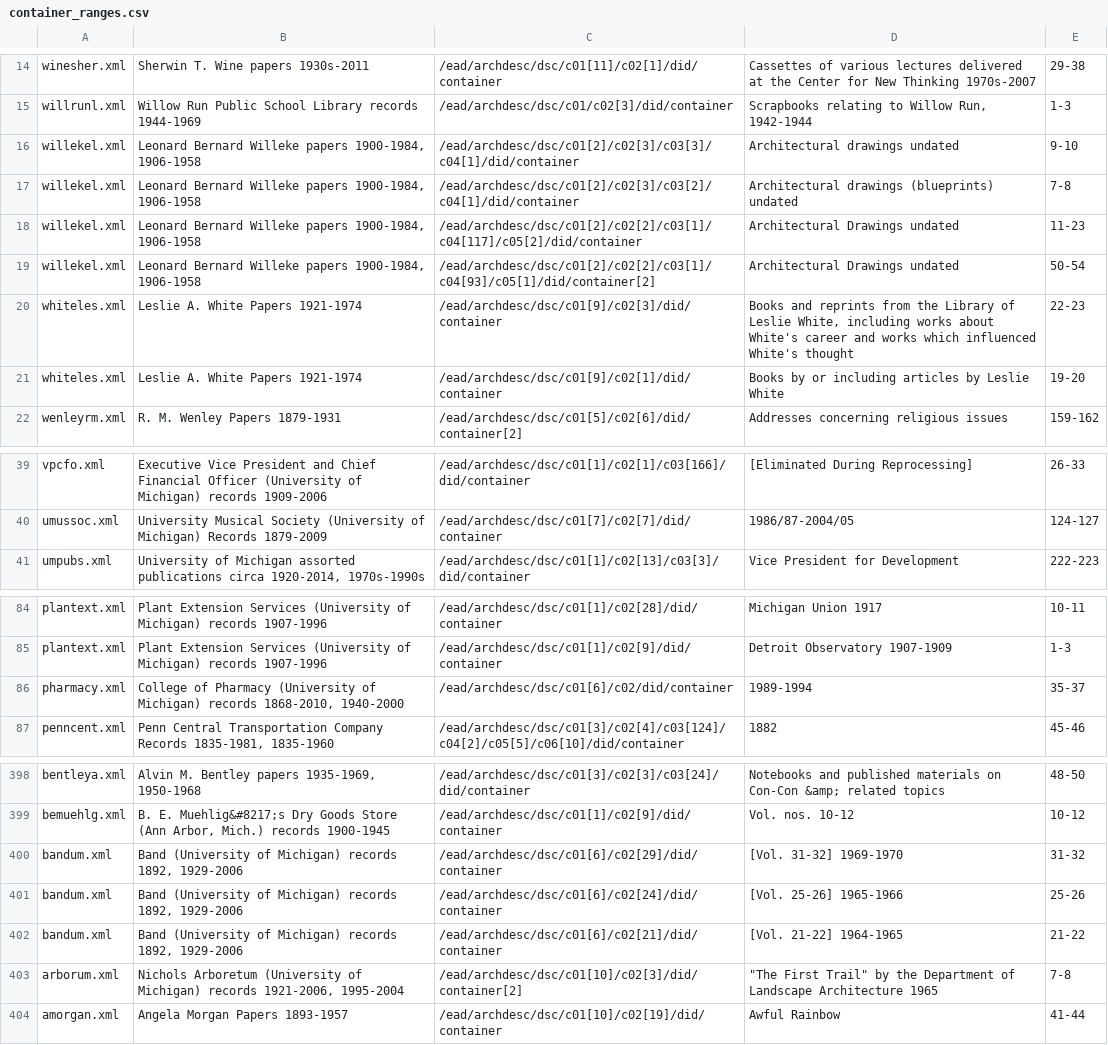
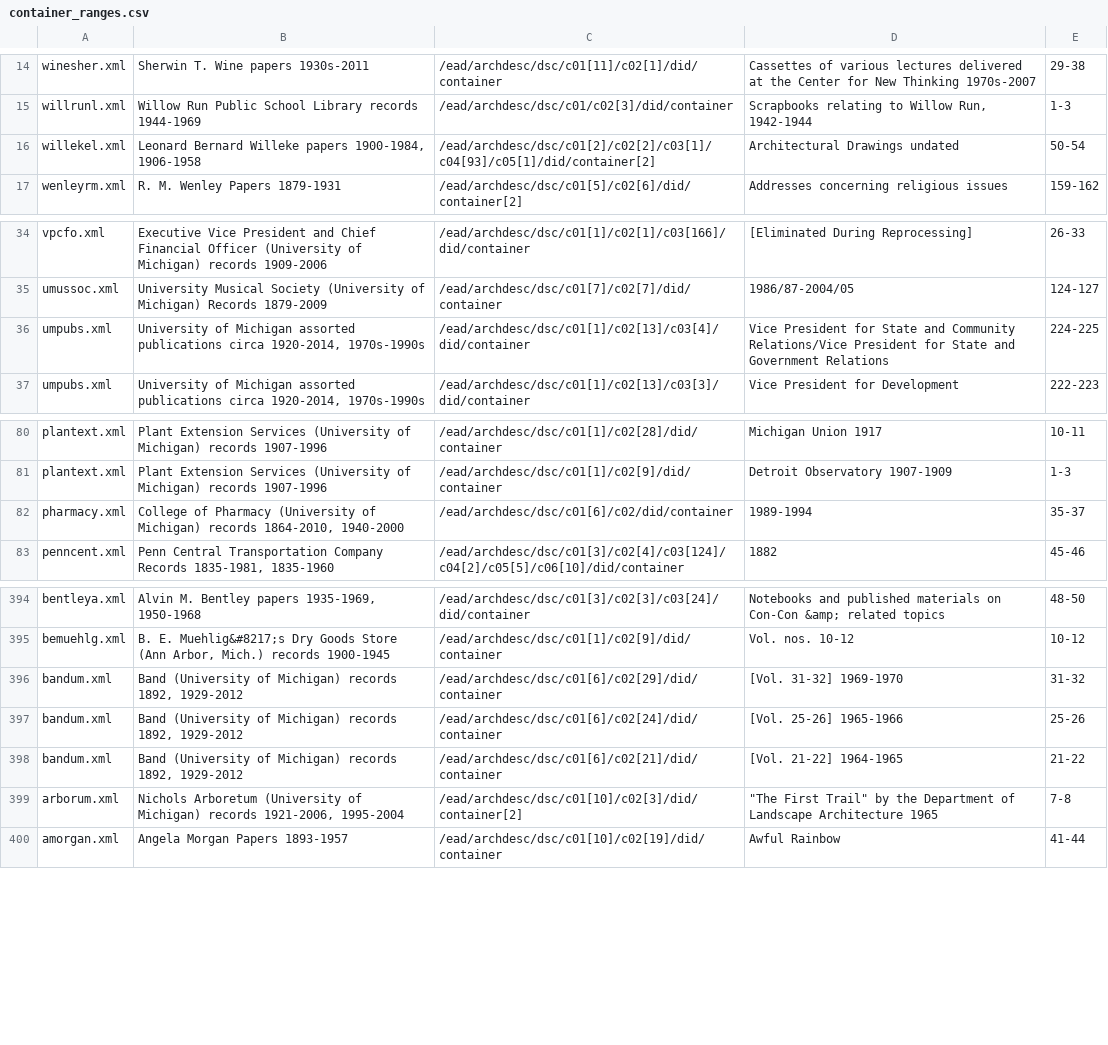
Before and after one commit to walkerdb/bentley_code, a CSV file: one-off scripts/expand_container_ranges/container_ranges.csv, drawn as a sheet; only a part is shown, gaps mark what is left out.

Commit message:
complete expand_container_ranges code

```diff
--- a/one-off scripts/expand_container_ranges/container_ranges.csv
+++ b/one-off scripts/expand_container_ranges/container_ranges.csv
@@ -15,8 +15,3 @@ winesher.xml,Sherwin T. Wine papers 1930s-2011,/ead/archdesc/dsc/c01[11]/c02[1]/
 willrunl.xml,Willow Run Public School Library records 1944-1969,/ead/archdesc/dsc/c01/c02[3]/did/container,"Scrapbooks relating to Willow Run, 1942-1944",1-3
-willekel.xml,"Leonard Bernard Willeke papers 1900-1984, 1906-1958",/ead/archdesc/dsc/c01[2]/c02[3]/c03[3]/c04[1]/did/container,Architectural drawings undated,9-10
-willekel.xml,"Leonard Bernard Willeke papers 1900-1984, 1906-1958",/ead/archdesc/dsc/c01[2]/c02[3]/c03[2]/c04[1]/did/container,Architectural drawings (blueprints) undated,7-8
-willekel.xml,"Leonard Bernard Willeke papers 1900-1984, 1906-1958",/ead/archdesc/dsc/c01[2]/c02[2]/c03[1]/c04[117]/c05[2]/did/container,Architectural Drawings undated,11-23
 willekel.xml,"Leonard Bernard Willeke papers 1900-1984, 1906-1958",/ead/archdesc/dsc/c01[2]/c02[2]/c03[1]/c04[93]/c05[1]/did/container[2],Architectural Drawings undated,50-54
-whiteles.xml,Leslie A. White Papers 1921-1974,/ead/archdesc/dsc/c01[9]/c02[3]/did/container,"Books and reprints from the Library of Leslie White, including works about White's career and works which influenced White's thought",22-23
-whiteles.xml,Leslie A. White Papers 1921-1974,/ead/archdesc/dsc/c01[9]/c02[1]/did/container,Books by or including articles by Leslie White,19-20
 wenleyrm.xml,R. M. Wenley Papers 1879-1931,/ead/archdesc/dsc/c01[5]/c02[6]/did/container[2],Addresses concerning religious issues,159-162
@@ -40,2 +35,3 @@ vpcfo.xml,Executive Vice President and Chief Financial Officer (University of Mi
 umussoc.xml,University Musical Society (University of Michigan) Records 1879-2009,/ead/archdesc/dsc/c01[7]/c02[7]/did/container, 1986/87-2004/05 ,124-127
+umpubs.xml,"University of Michigan assorted publications circa 1920-2014, 1970s-1990s",/ead/archdesc/dsc/c01[1]/c02[13]/c03[4]/did/container,Vice President for State and Community Relations/Vice President for State and Government Relations,224-225
 umpubs.xml,"University of Michigan assorted publications circa 1920-2014, 1970s-1990s",/ead/archdesc/dsc/c01[1]/c02[13]/c03[3]/did/container,Vice President for Development,222-223
@@ -85,3 +81,3 @@ plantext.xml,Plant Extension Services (University of Michigan) records 1907-1996
 plantext.xml,Plant Extension Services (University of Michigan) records 1907-1996,/ead/archdesc/dsc/c01[1]/c02[9]/did/container,Detroit Observatory 1907-1909,1-3
-pharmacy.xml,"College of Pharmacy (University of Michigan) records 1868-2010, 1940-2000",/ead/archdesc/dsc/c01[6]/c02/did/container, 1989-1994 ,35-37
+pharmacy.xml,"College of Pharmacy (University of Michigan) records 1864-2010, 1940-2000",/ead/archdesc/dsc/c01[6]/c02/did/container, 1989-1994 ,35-37
 penncent.xml,"Penn Central Transportation Company Records 1835-1981, 1835-1960",/ead/archdesc/dsc/c01[3]/c02[4]/c03[124]/c04[2]/c05[5]/c06[10]/did/container, 1882 ,45-46
@@ -399,5 +395,5 @@ bentleya.xml,"Alvin M. Bentley papers 1935-1969, 1950-1968",/ead/archdesc/dsc/c0
 bemuehlg.xml,"B. E. Muehlig&#8217;s Dry Goods Store (Ann Arbor, Mich.) records 1900-1945",/ead/archdesc/dsc/c01[1]/c02[9]/did/container,Vol. nos. 10-12,10-12
-bandum.xml,"Band (University of Michigan) records 1892, 1929-2006",/ead/archdesc/dsc/c01[6]/c02[29]/did/container,[Vol. 31-32] 1969-1970,31-32
-bandum.xml,"Band (University of Michigan) records 1892, 1929-2006",/ead/archdesc/dsc/c01[6]/c02[24]/did/container,[Vol. 25-26] 1965-1966,25-26
-bandum.xml,"Band (University of Michigan) records 1892, 1929-2006",/ead/archdesc/dsc/c01[6]/c02[21]/did/container,[Vol. 21-22] 1964-1965,21-22
+bandum.xml,"Band (University of Michigan) records 1892, 1929-2012",/ead/archdesc/dsc/c01[6]/c02[29]/did/container,[Vol. 31-32] 1969-1970,31-32
+bandum.xml,"Band (University of Michigan) records 1892, 1929-2012",/ead/archdesc/dsc/c01[6]/c02[24]/did/container,[Vol. 25-26] 1965-1966,25-26
+bandum.xml,"Band (University of Michigan) records 1892, 1929-2012",/ead/archdesc/dsc/c01[6]/c02[21]/did/container,[Vol. 21-22] 1964-1965,21-22
 arborum.xml,"Nichols Arboretum (University of Michigan) records 1921-2006, 1995-2004",/ead/archdesc/dsc/c01[10]/c02[3]/did/container[2],"""The First Trail"" by the Department of Landscape Architecture 1965",7-8
```
Also changed, not shown: 5 other files.
